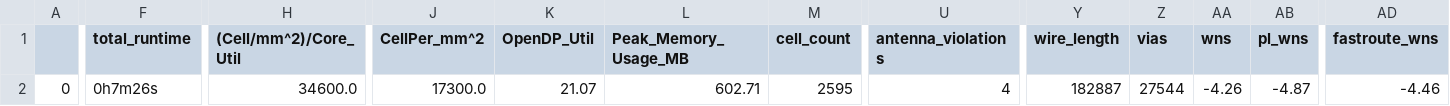
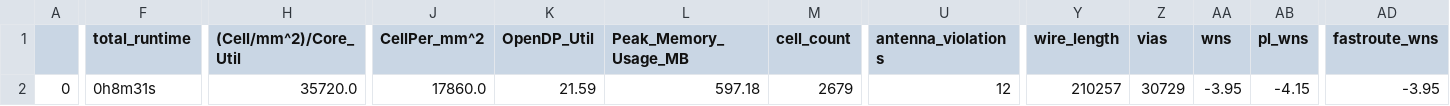
Before and after one commit to navan93/riscduino, a CSV file: signoff/wb_host/final_summary_report.csv, drawn as a sheet; only a part is shown, gaps mark what is left out; the diff covers the shown part only; the diff names each change by its address in the sheet, - before the commit and + after, or states it on an @@ line.

```diff
--- a/signoff/wb_host/final_summary_report.csv
+++ b/signoff/wb_host/final_summary_report.csv
-F2 (total_runtime): 0h7m26s
+F2 (total_runtime): 0h8m31s
-H2 ((Cell/mm^2)/Core_Util): 34600.0
+H2 ((Cell/mm^2)/Core_Util): 35720.0
-J2 (CellPer_mm^2): 17300.0
+J2 (CellPer_mm^2): 17860.0
-K2 (OpenDP_Util): 21.07
+K2 (OpenDP_Util): 21.59
-L2 (Peak_Memory_Usage_MB): 602.71
+L2 (Peak_Memory_Usage_MB): 597.18
-M2 (cell_count): 2595
+M2 (cell_count): 2679
-U2 (antenna_violations): 4
+U2 (antenna_violations): 12
-Y2 (wire_length): 182887
+Y2 (wire_length): 210257
-Z2 (vias): 27544
+Z2 (vias): 30729
-AA2 (wns): -4.26
+AA2 (wns): -3.95
-AB2 (pl_wns): -4.87
+AB2 (pl_wns): -4.15
-AD2 (fastroute_wns): -4.46
+AD2 (fastroute_wns): -3.95
```
Also changed, not shown: 15 edited cells elsewhere in this file, signoff/user_project_wrapper/final_summary_report.csv, 19 other files.
